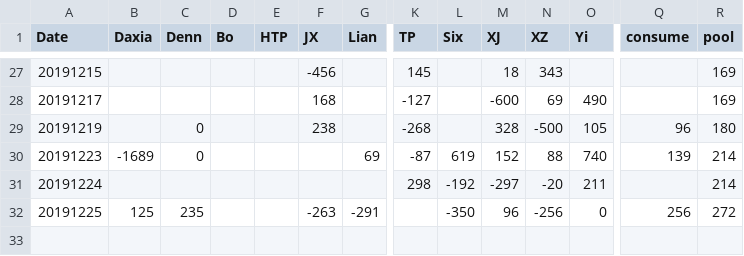
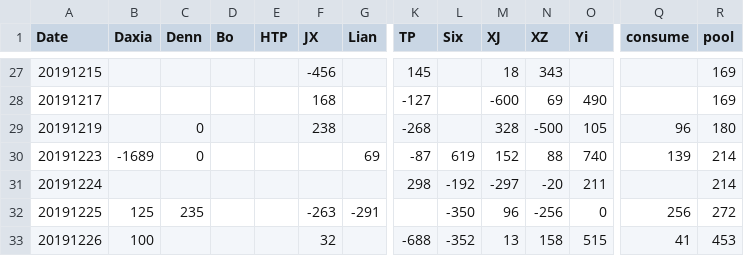
Before and after one commit to brightsunp/suzhou-life, a CSV file: data/data.csv, drawn as a sheet; only a part is shown, gaps mark what is left out; rows hold the shown columns only; the diff names each change by its address in the sheet, - before the commit and + after, or states it on an @@ line.

```diff
--- a/data/data.csv
+++ b/data/data.csv
+row 33: 20191226 | 100 |  |  |  | 32 |  | -688 | -352 | 13 | 158 | 515 | 41 | 453
```
Also changed, not shown: 3 other files.
